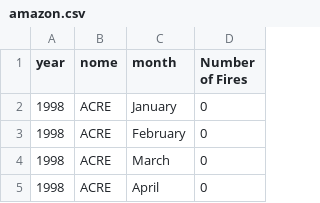
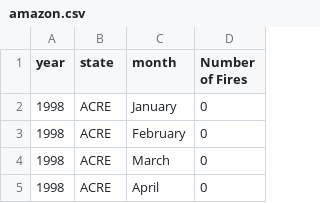
Before and after one commit to deltalite/Brazil-Forest-Fires, a CSV file: data/amazon.csv, drawn as a sheet; only a part is shown.

```diff
--- a/data/amazon.csv
+++ b/data/amazon.csv
@@ -1,2 +1,2 @@
-year,nome,month,Number of Fires
+year,state,month,Number of Fires
 1998,ACRE,January,0
```
Also changed, not shown: 4 other files.
